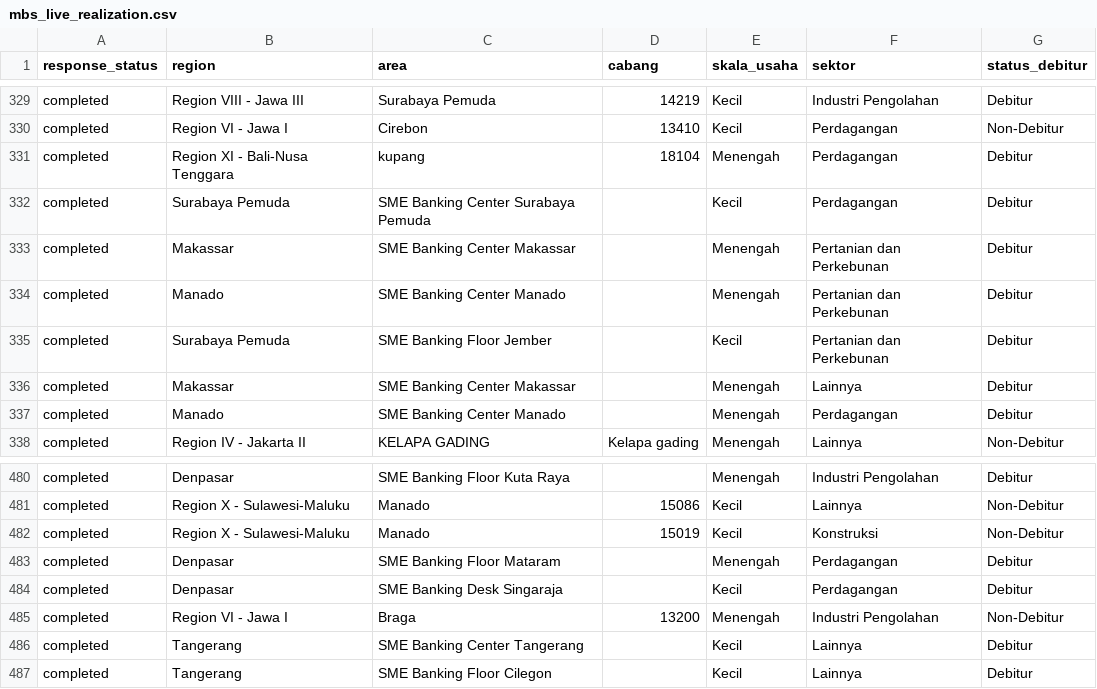
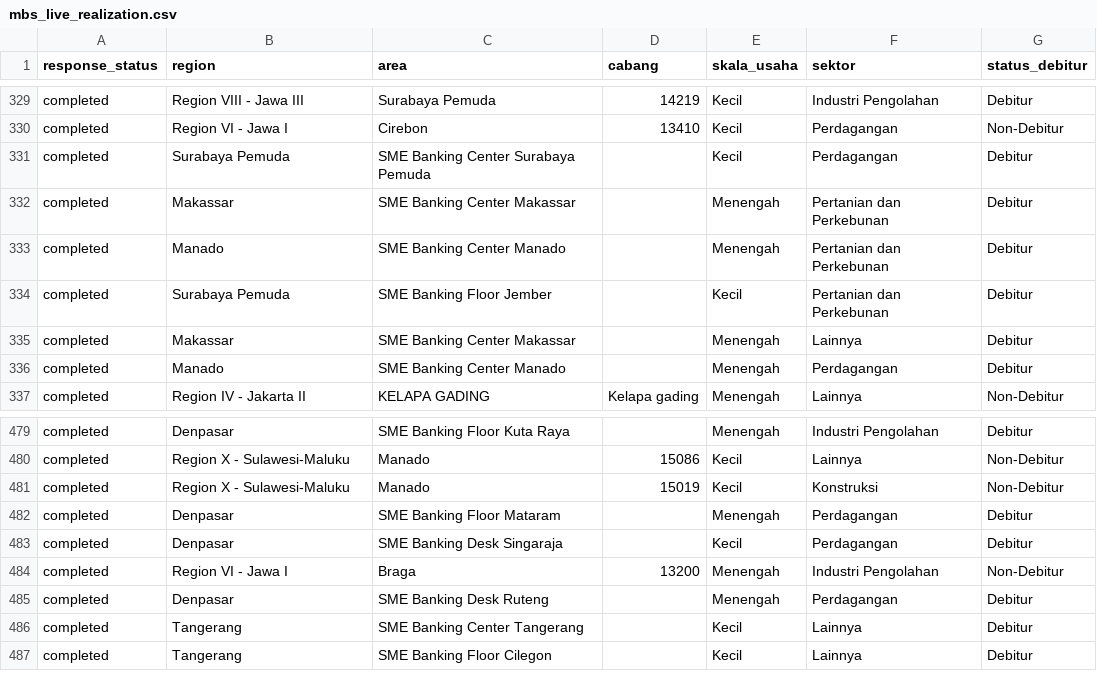
Before and after one commit to yehezkielgemini1/MBS-2026-Tracker, a CSV file: data/mbs_live_realization.csv, drawn as a sheet; only a part is shown, gaps mark what is left out.

Commit message:
Auto-refresh data 2026-06-23 08:42 WIB

```diff
--- a/data/mbs_live_realization.csv
+++ b/data/mbs_live_realization.csv
@@ -330,3 +330,2 @@ completed,Region VIII - Jawa III,Surabaya Pemuda,14219,Kecil,Industri Pengolahan
 completed,Region VI   - Jawa I,Cirebon,13410,Kecil,Perdagangan,Non-Debitur
-completed,Region XI   - Bali-Nusa Tenggara,kupang,18104,Menengah,Perdagangan,Debitur
 completed,Surabaya Pemuda,SME Banking Center Surabaya Pemuda,,Kecil,Perdagangan,Debitur
@@ -485,2 +484,3 @@ completed,Denpasar,SME Banking Desk Singaraja,,Kecil,Perdagangan,Debitur
 completed,Region VI   - Jawa I,Braga,13200,Menengah,Industri Pengolahan,Non-Debitur
+completed,Denpasar,SME Banking Desk Ruteng,,Menengah,Perdagangan,Debitur
 completed,Tangerang,SME Banking Center Tangerang,,Kecil,Lainnya,Debitur
```
Also changed, not shown: 1 other file.
